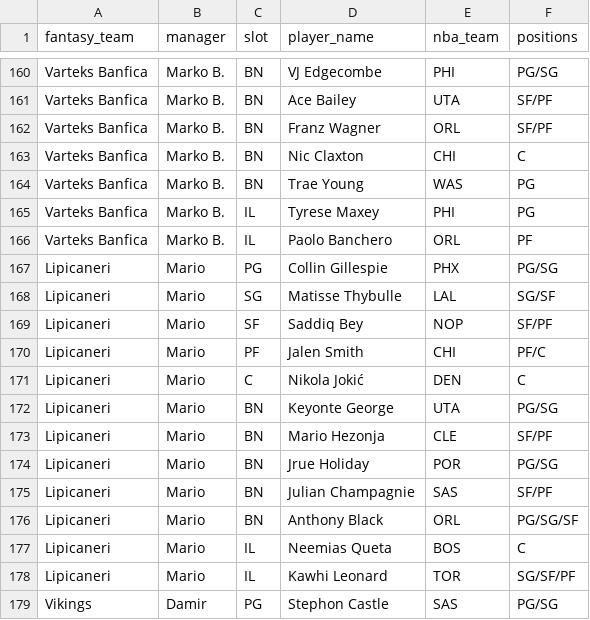
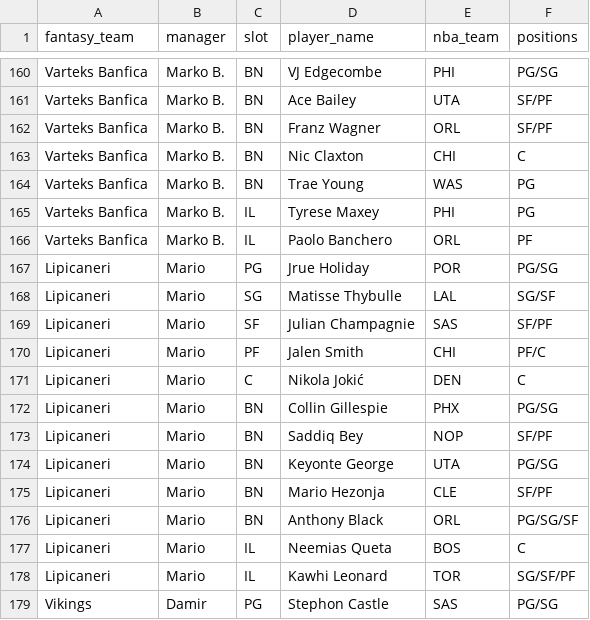
Before and after one commit to chamberneezy/fantasy, a CSV file: data/season/league_rosters.csv, drawn as a sheet; only a part is shown, gaps mark what is left out.

```diff
--- a/data/season/league_rosters.csv
+++ b/data/season/league_rosters.csv
@@ -166,11 +166,11 @@ Varteks Banfica,Marko B.,IL,Tyrese Maxey,PHI,PG
 Varteks Banfica,Marko B.,IL,Paolo Banchero,ORL,PF
-Lipicaneri,Mario,PG,Collin Gillespie,PHX,PG/SG
+Lipicaneri,Mario,PG,Jrue Holiday,POR,PG/SG
 Lipicaneri,Mario,SG,Matisse Thybulle,LAL,SG/SF
-Lipicaneri,Mario,SF,Saddiq Bey,NOP,SF/PF
+Lipicaneri,Mario,SF,Julian Champagnie,SAS,SF/PF
 Lipicaneri,Mario,PF,Jalen Smith,CHI,PF/C
 Lipicaneri,Mario,C,Nikola Jokić,DEN,C
+Lipicaneri,Mario,BN,Collin Gillespie,PHX,PG/SG
+Lipicaneri,Mario,BN,Saddiq Bey,NOP,SF/PF
 Lipicaneri,Mario,BN,Keyonte George,UTA,PG/SG
 Lipicaneri,Mario,BN,Mario Hezonja,CLE,SF/PF
-Lipicaneri,Mario,BN,Jrue Holiday,POR,PG/SG
-Lipicaneri,Mario,BN,Julian Champagnie,SAS,SF/PF
 Lipicaneri,Mario,BN,Anthony Black,ORL,PG/SG/SF
```
Also changed, not shown: data/season/free_agents.csv, 1 other file.
